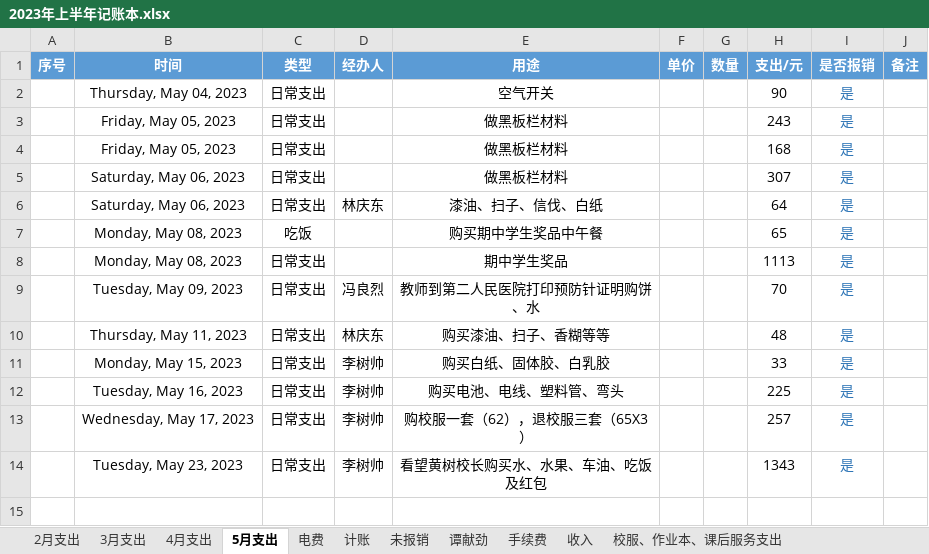
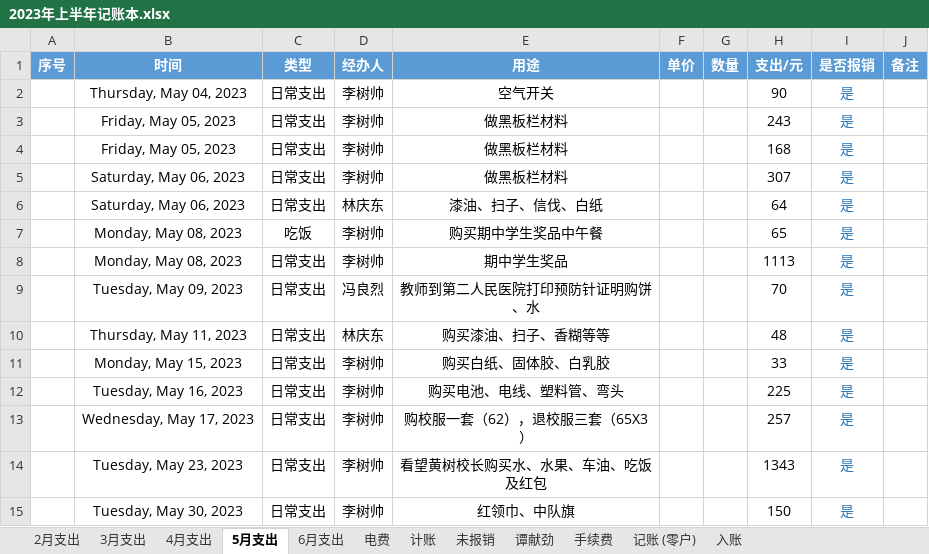
Before and after one commit to 2663481911/counts, an Excel workbook: 2023年上半年/2023年上半年记账本.xlsx, sheet 5月支出, drawn as a sheet; values as stored, in another font and other column widths than the file's, no borders; conditional formats and table styles not drawn; the diff names each change by its address in the sheet, - before the commit and + after, or states it on an @@ line.

```diff
--- a/2023年上半年/2023年上半年记账本.xlsx (sheet 5月支出)
+++ b/2023年上半年/2023年上半年记账本.xlsx (sheet 5月支出)
-sheet tab: 收入
+sheet tab: 入账
+sheet tab: 6月支出
+sheet tab: 记账 (零户)
-D2:D5 (经办人): (empty)
+D2:D5 (经办人): 李树帅
-D7:D8 (经办人): (empty)
+D7:D8 (经办人): 李树帅
+row 15:  | Tuesday, May 30, 2023 | 日常支出 | 李树帅 | 红领巾、中队旗 |  |  | 150 | 是
```
Also changed, not shown: sheet 计账, sheet 入账, sheet 未报销, 工资发放表/南山镇芒海小学2023年春季.xlsx, 工资发放表/工资表 - 中心小学.xlsx, 22 other files.
